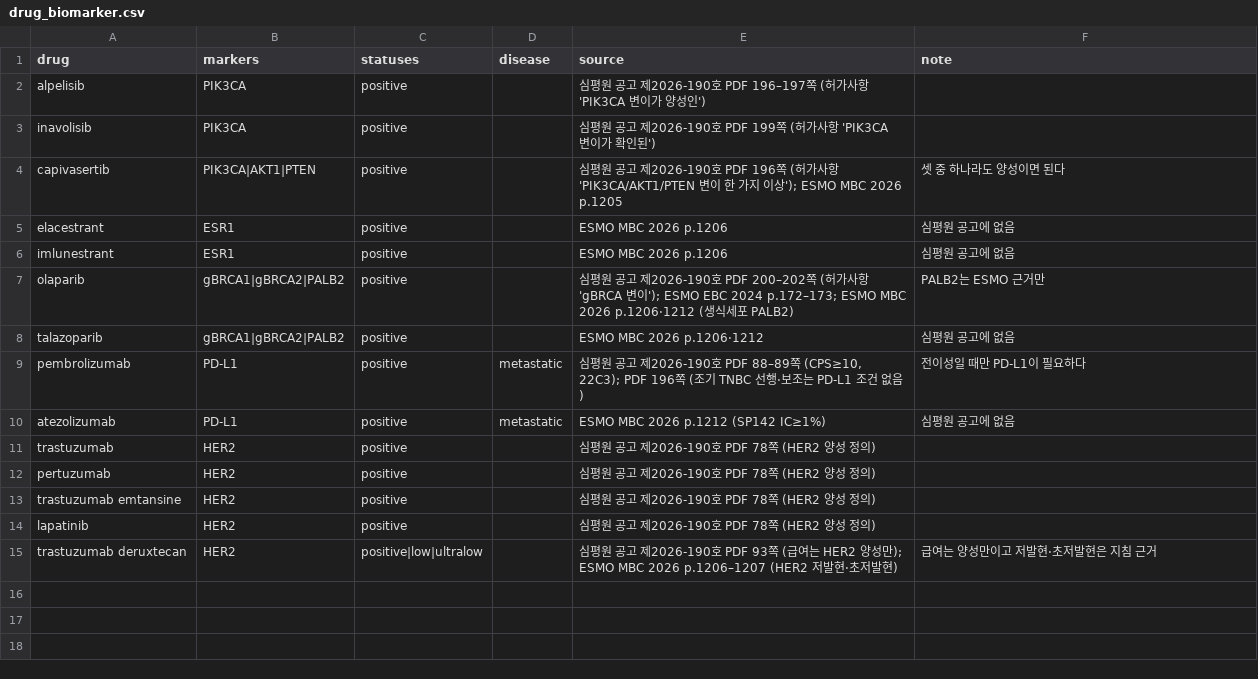
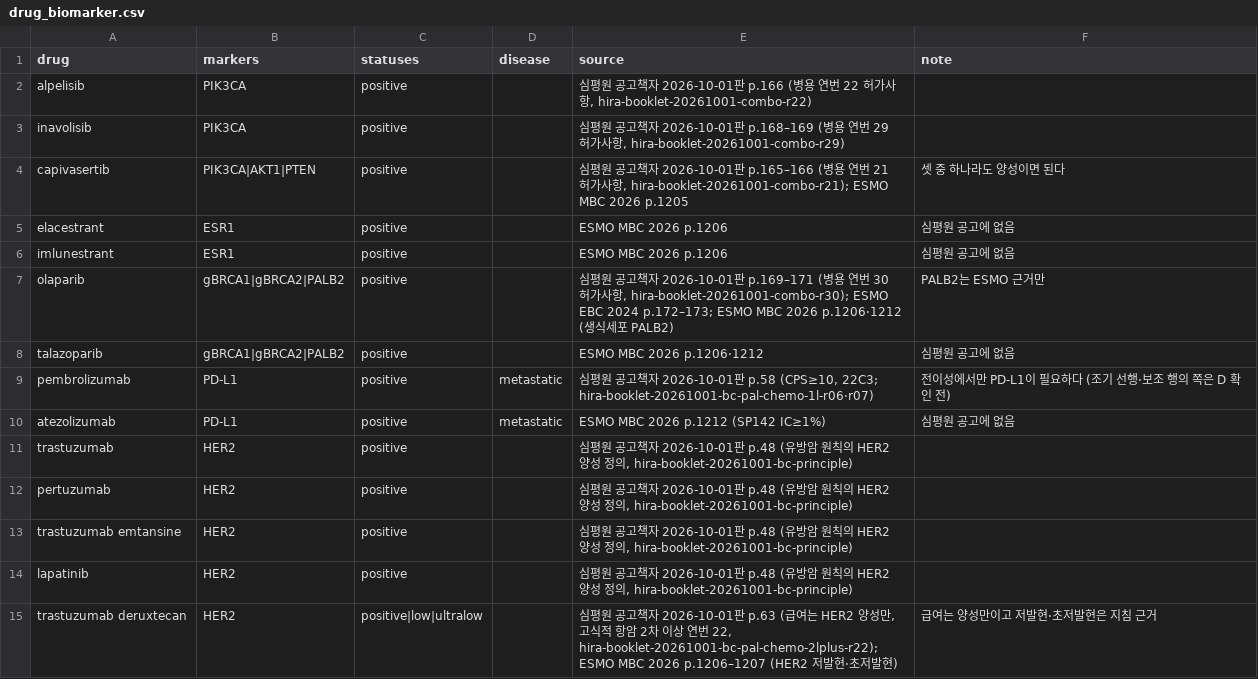
Before and after one commit to Br-CDSS-Konyang-University-bootcamp/prescription_model_breast_cancer, a CSV file: src/recommend/drug_biomarker.csv, drawn as a sheet.

```diff
--- a/src/recommend/drug_biomarker.csv
+++ b/src/recommend/drug_biomarker.csv
@@ -1,15 +1,15 @@
 drug,markers,statuses,disease,source,note
-alpelisib,PIK3CA,positive,,"심평원 공고 제2026-190호 PDF 196–197쪽 (허가사항 'PIK3CA 변이가 양성인')",
-inavolisib,PIK3CA,positive,,"심평원 공고 제2026-190호 PDF 199쪽 (허가사항 'PIK3CA 변이가 확인된')",
-capivasertib,PIK3CA|AKT1|PTEN,positive,,"심평원 공고 제2026-190호 PDF 196쪽 (허가사항 'PIK3CA/AKT1/PTEN 변이 한 가지 이상'); ESMO MBC 2026 p.1205",셋 중 하나라도 양성이면 된다
+alpelisib,PIK3CA,positive,,"심평원 공고책자 2026-10-01판 p.166 (병용 연번 22 허가사항, hira-booklet-20261001-combo-r22)",
+inavolisib,PIK3CA,positive,,"심평원 공고책자 2026-10-01판 p.168–169 (병용 연번 29 허가사항, hira-booklet-20261001-combo-r29)",
+capivasertib,PIK3CA|AKT1|PTEN,positive,,"심평원 공고책자 2026-10-01판 p.165–166 (병용 연번 21 허가사항, hira-booklet-20261001-combo-r21); ESMO MBC 2026 p.1205",셋 중 하나라도 양성이면 된다
 elacestrant,ESR1,positive,,ESMO MBC 2026 p.1206,심평원 공고에 없음
 imlunestrant,ESR1,positive,,ESMO MBC 2026 p.1206,심평원 공고에 없음
-olaparib,gBRCA1|gBRCA2|PALB2,positive,,"심평원 공고 제2026-190호 PDF 200–202쪽 (허가사항 'gBRCA 변이'); ESMO EBC 2024 p.172–173; ESMO MBC 2026 p.1206·1212 (생식세포 PALB2)",PALB2는 ESMO 근거만
+olaparib,gBRCA1|gBRCA2|PALB2,positive,,"심평원 공고책자 2026-10-01판 p.169–171 (병용 연번 30 허가사항, hira-booklet-20261001-combo-r30); ESMO EBC 2024 p.172–173; ESMO MBC 2026 p.1206·1212 (생식세포 PALB2)",PALB2는 ESMO 근거만
 talazoparib,gBRCA1|gBRCA2|PALB2,positive,,ESMO MBC 2026 p.1206·1212,심평원 공고에 없음
-pembrolizumab,PD-L1,positive,metastatic,"심평원 공고 제2026-190호 PDF 88–89쪽 (CPS≥10, 22C3); PDF 196쪽 (조기 TNBC 선행·보조는 PD-L1 조건 없음)",전이성일 때만 PD-L1이 필요하다
+pembrolizumab,PD-L1,positive,metastatic,"심평원 공고책자 2026-10-01판 p.58 (CPS≥10, 22C3; hira-booklet-20261001-bc-pal-chemo-1l-r06·r07)",전이성에서만 PD-L1이 필요하다 (조기 선행·보조 행의 쪽은 D 확인 전)
 atezolizumab,PD-L1,positive,metastatic,ESMO MBC 2026 p.1212 (SP142 IC≥1%),심평원 공고에 없음
-trastuzumab,HER2,positive,,심평원 공고 제2026-190호 PDF 78쪽 (HER2 양성 정의),
-pertuzumab,HER2,positive,,심평원 공고 제2026-190호 PDF 78쪽 (HER2 양성 정의),
-trastuzumab emtansine,HER2,positive,,심평원 공고 제2026-190호 PDF 78쪽 (HER2 양성 정의),
-lapatinib,HER2,positive,,심평원 공고 제2026-190호 PDF 78쪽 (HER2 양성 정의),
-trastuzumab deruxtecan,HER2,positive|low|ultralow,,"심평원 공고 제2026-190호 PDF 93쪽 (급여는 HER2 양성만); ESMO MBC 2026 p.1206–1207 (HER2 저발현·초저발현)",급여는 양성만이고 저발현·초저발현은 지침 근거
+trastuzumab,HER2,positive,,"심평원 공고책자 2026-10-01판 p.48 (유방암 원칙의 HER2 양성 정의, hira-booklet-20261001-bc-principle)",
+pertuzumab,HER2,positive,,"심평원 공고책자 2026-10-01판 p.48 (유방암 원칙의 HER2 양성 정의, hira-booklet-20261001-bc-principle)",
+trastuzumab emtansine,HER2,positive,,"심평원 공고책자 2026-10-01판 p.48 (유방암 원칙의 HER2 양성 정의, hira-booklet-20261001-bc-principle)",
+lapatinib,HER2,positive,,"심평원 공고책자 2026-10-01판 p.48 (유방암 원칙의 HER2 양성 정의, hira-booklet-20261001-bc-principle)",
+trastuzumab deruxtecan,HER2,positive|low|ultralow,,"심평원 공고책자 2026-10-01판 p.63 (급여는 HER2 양성만, 고식적 항암 2차 이상 연번 22, hira-booklet-20261001-bc-pal-chemo-2lplus-r22); ESMO MBC 2026 p.1206–1207 (HER2 저발현·초저발현)",급여는 양성만이고 저발현·초저발현은 지침 근거
```
Also changed, not shown: 5 other files.
